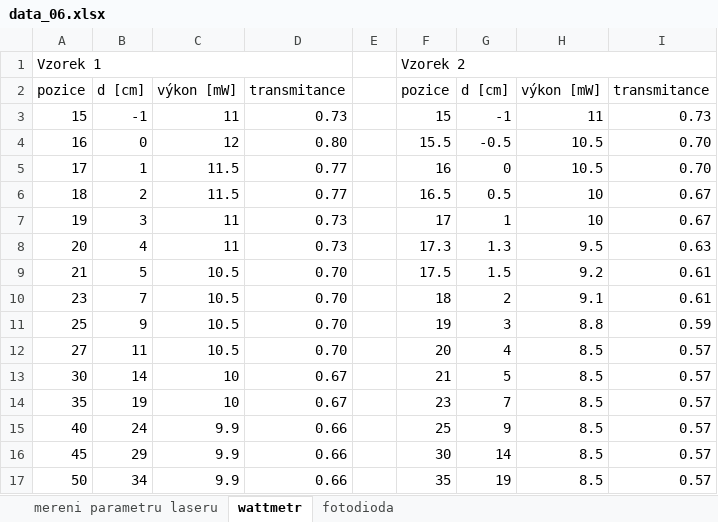
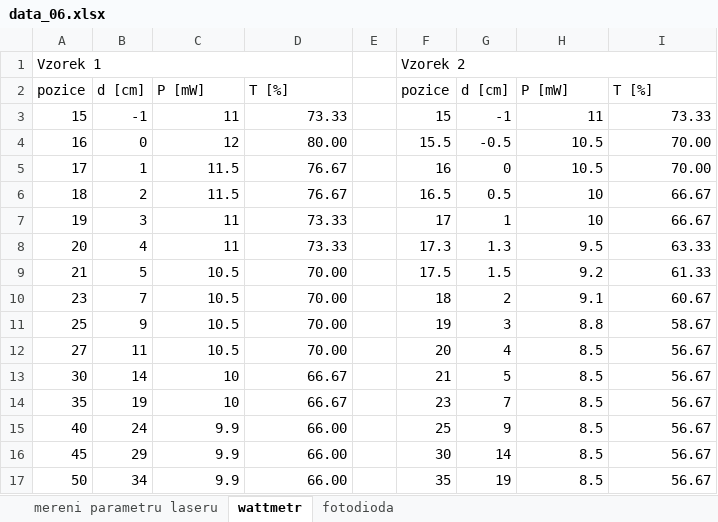
Before and after one commit to omikron-ceti/ZPLT, an Excel workbook: uloha_06/data_06/data_06.xlsx, sheet wattmetr, drawn as a sheet; values as stored, in another font and other column widths than the file's, no borders; charts and pictures not drawn; the diff names each change by its address in the sheet, - before the commit and + after, or states it on an @@ line.

Commit message:
uloha_06: Načtení a vizualizace naměřených dat

```diff
--- a/uloha_06/data_06/data_06.xlsx (sheet wattmetr)
+++ b/uloha_06/data_06/data_06.xlsx (sheet wattmetr)
-C2: výkon [mW]
+C2: P [mW]
-D2: transmitance
+D2: T [%]
-H2: výkon [mW]
+H2: P [mW]
-I2: transmitance
+I2: T [%]
-D3: 0.73
+D3: 73.33
-I3: 0.73
+I3: 73.33
-D4: 0.80
+D4: 80.00
-I4:I5: 0.70
+I4:I5: 70.00
-D5:D6: 0.77
+D5:D6: 76.67
-I6:I7: 0.67
+I6:I7: 66.67
-D7:D8: 0.73
+D7:D8: 73.33
-I8: 0.63
+I8: 63.33
-D9:D12: 0.70
+D9:D12: 70.00
-I9: 0.61
+I9: 61.33
-I10: 0.61
+I10: 60.67
-I11: 0.59
+I11: 58.67
-I12:I17: 0.57
+I12:I17: 56.67
-D13:D14: 0.67
+D13:D14: 66.67
-D15:D17: 0.66
+D15:D17: 66.00
```
Also changed, not shown: sheet fotodioda, sheet mereni parametru laseru, charts or pictures, 5 other files.
